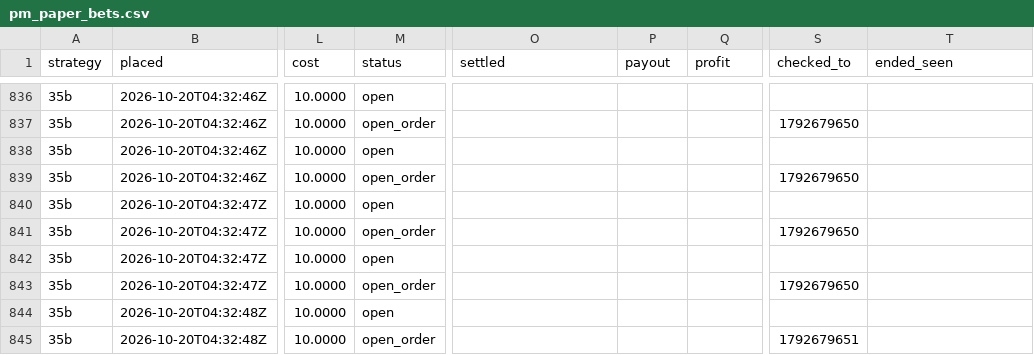
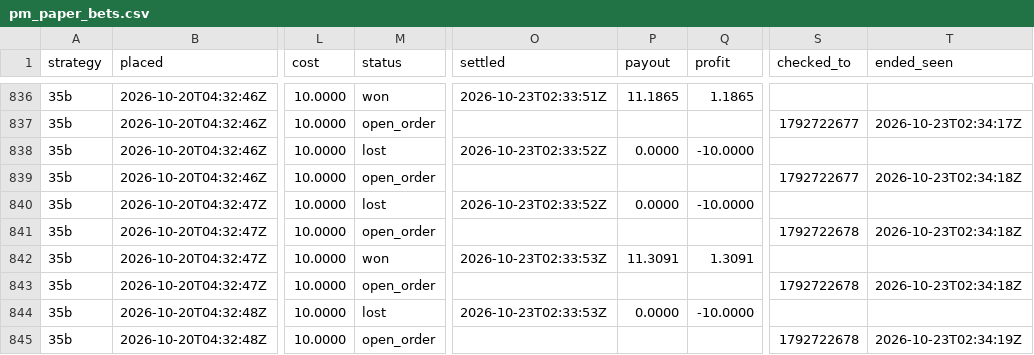
Before and after one commit to trendatrenda/polymarket-scanners, a CSV file: pm_paper_bets.csv, drawn as a sheet; only a part is shown, gaps mark what is left out; the diff covers the shown part only; the diff names each change by its address in the sheet, - before the commit and + after, or states it on an @@ line.

```diff
--- a/pm_paper_bets.csv
+++ b/pm_paper_bets.csv
-M836 (status): open
+M836 (status): won
-O836 (settled): (empty)
+O836 (settled): 2026-10-23T02:33:51Z
-P836 (payout): (empty)
+P836 (payout): 11.1865
-Q836 (profit): (empty)
+Q836 (profit): 1.1865
-S837 (checked_to): 1792679650
+S837 (checked_to): 1792722677
-T837 (ended_seen): (empty)
+T837 (ended_seen): 2026-10-23T02:34:17Z
-M838 (status): open
+M838 (status): lost
-O838 (settled): (empty)
+O838 (settled): 2026-10-23T02:33:52Z
-P838 (payout): (empty)
+P838 (payout): 0.0000
-Q838 (profit): (empty)
+Q838 (profit): -10.0000
-S839 (checked_to): 1792679650
+S839 (checked_to): 1792722677
-T839 (ended_seen): (empty)
+T839 (ended_seen): 2026-10-23T02:34:18Z
-M840 (status): open
+M840 (status): lost
-O840 (settled): (empty)
+O840 (settled): 2026-10-23T02:33:52Z
-P840 (payout): (empty)
+P840 (payout): 0.0000
-Q840 (profit): (empty)
+Q840 (profit): -10.0000
-S841 (checked_to): 1792679650
+S841 (checked_to): 1792722678
-T841 (ended_seen): (empty)
+T841 (ended_seen): 2026-10-23T02:34:18Z
-M842 (status): open
+M842 (status): won
-O842 (settled): (empty)
+O842 (settled): 2026-10-23T02:33:53Z
-P842 (payout): (empty)
+P842 (payout): 11.3091
-Q842 (profit): (empty)
+Q842 (profit): 1.3091
-S843 (checked_to): 1792679650
+S843 (checked_to): 1792722678
-T843 (ended_seen): (empty)
+T843 (ended_seen): 2026-10-23T02:34:18Z
-M844 (status): open
+M844 (status): lost
-O844 (settled): (empty)
+O844 (settled): 2026-10-23T02:33:53Z
-P844 (payout): (empty)
+P844 (payout): 0.0000
-Q844 (profit): (empty)
+Q844 (profit): -10.0000
-S845 (checked_to): 1792679651
+S845 (checked_to): 1792722678
-T845 (ended_seen): (empty)
+T845 (ended_seen): 2026-10-23T02:34:19Z
```
Also changed, not shown: 68 edited cells elsewhere in this file, pm_minutes.csv, pm_mm_fills.csv, 6 other files.
